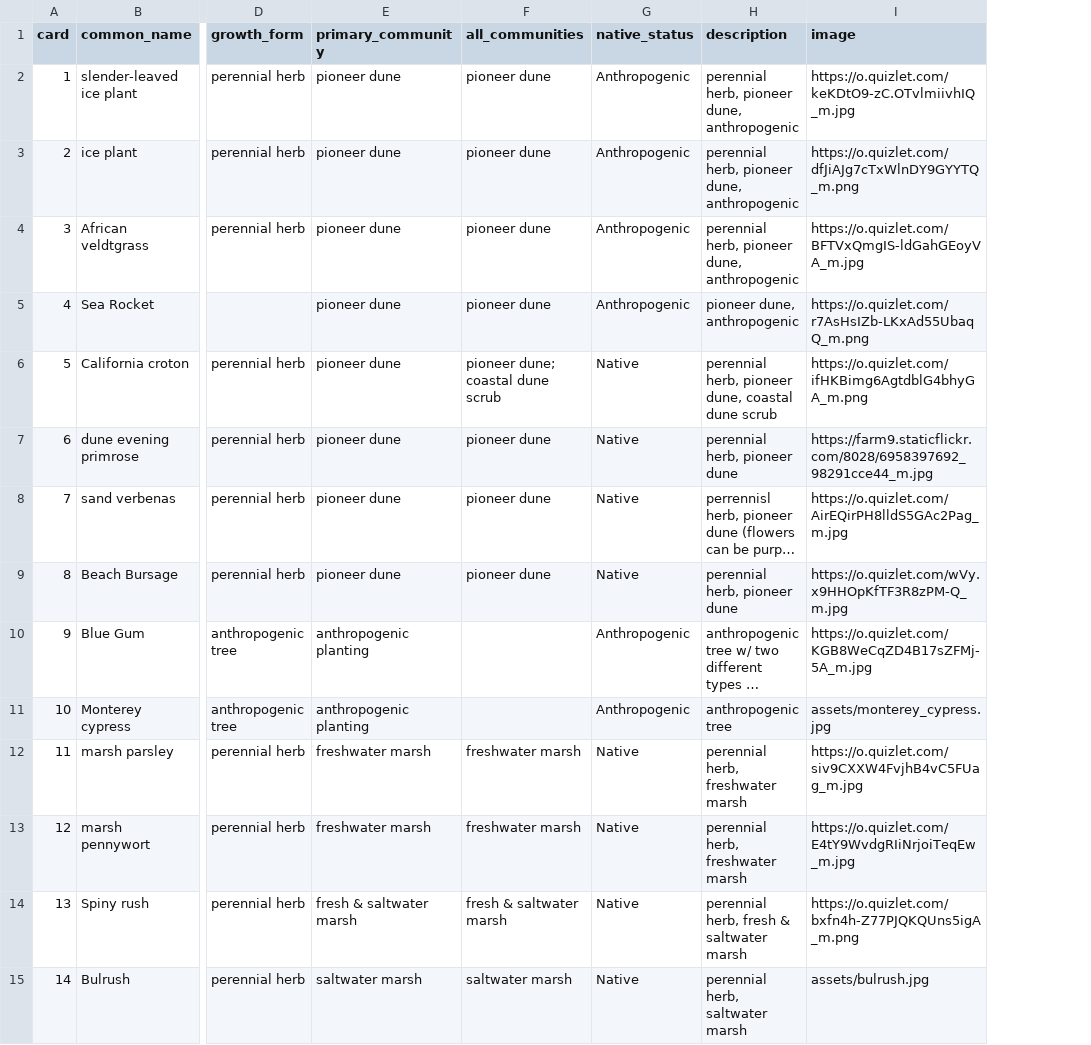
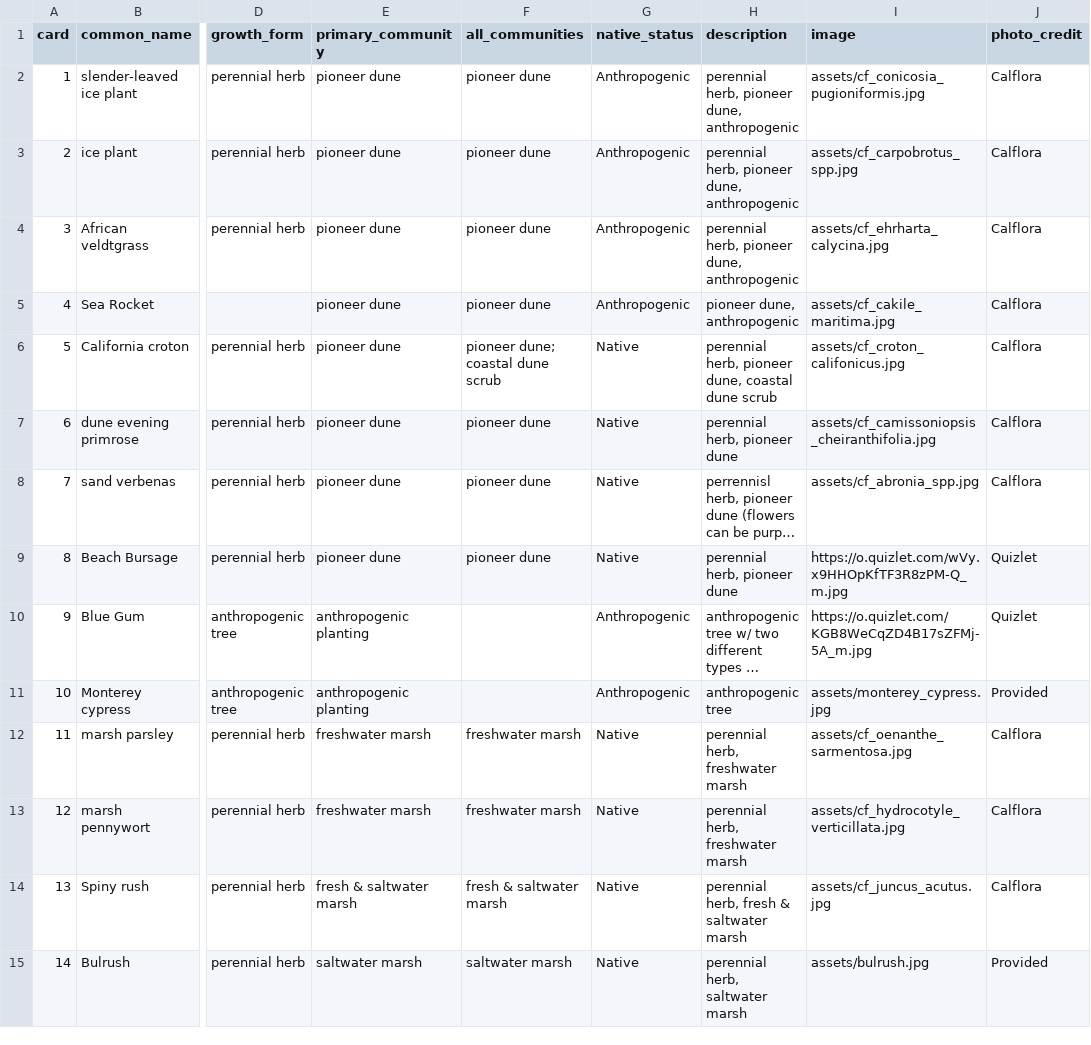
Before and after one commit to slrsoles/BIO114Study, a CSV file: plants.csv, drawn as a sheet; only a part is shown, gaps mark what is left out; long unchanged cells end in …; the diff covers the shown part only; the diff names each change by its address in the sheet, - before the commit and + after, or states it on an @@ line.

Commit message:
Use Calflora photos (35 plants) + photo credits

```diff
--- a/plants.csv
+++ b/plants.csv
+column J (photo_credit), rows 2-15: Calflora | Calflora | Calflora | Calflora | Calflora | Calflora | Calflora | Quizlet | Quizlet | Provided | Calflora | Calflora | Calflora | Provided
-I2 (image): https://o.quizlet.com/keKDtO9-zC.OTvlmiivhIQ_m.jpg
+I2 (image): assets/cf_conicosia_pugioniformis.jpg
-I3 (image): https://o.quizlet.com/dfJiAJg7cTxWlnDY9GYYTQ_m.png
+I3 (image): assets/cf_carpobrotus_spp.jpg
-I4 (image): https://o.quizlet.com/BFTVxQmgIS-ldGahGEoyVA_m.jpg
+I4 (image): assets/cf_ehrharta_calycina.jpg
-I5 (image): https://o.quizlet.com/r7AsHsIZb-LKxAd55UbaqQ_m.png
+I5 (image): assets/cf_cakile_maritima.jpg
-I6 (image): https://o.quizlet.com/ifHKBimg6AgtdblG4bhyGA_m.png
+I6 (image): assets/cf_croton_califonicus.jpg
-I7 (image): https://farm9.staticflickr.com/8028/6958397692_98291cce44_m.jpg
+I7 (image): assets/cf_camissoniopsis_cheiranthifolia.jpg
-I8 (image): https://o.quizlet.com/AirEQirPH8lldS5GAc2Pag_m.jpg
+I8 (image): assets/cf_abronia_spp.jpg
-I12 (image): https://o.quizlet.com/siv9CXXW4FvjhB4vC5FUag_m.jpg
+I12 (image): assets/cf_oenanthe_sarmentosa.jpg
-I13 (image): https://o.quizlet.com/E4tY9WvdgRIiNrjoiTeqEw_m.jpg
+I13 (image): assets/cf_hydrocotyle_verticillata.jpg
-I14 (image): https://o.quizlet.com/bxfn4h-Z77PJQKQUns5igA_m.png
+I14 (image): assets/cf_juncus_acutus.jpg
```
Also changed, not shown: 25 edited cells elsewhere in this file, 39 other files.
